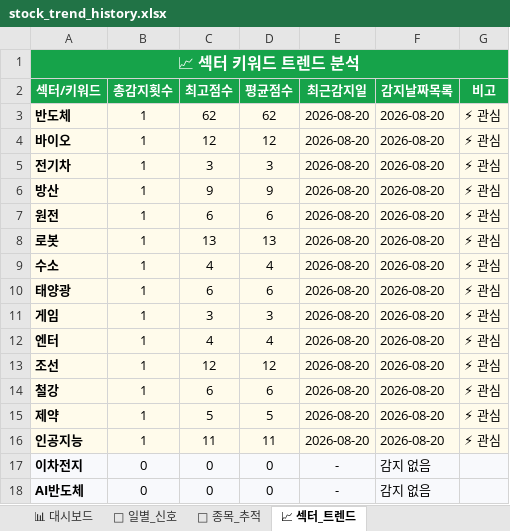
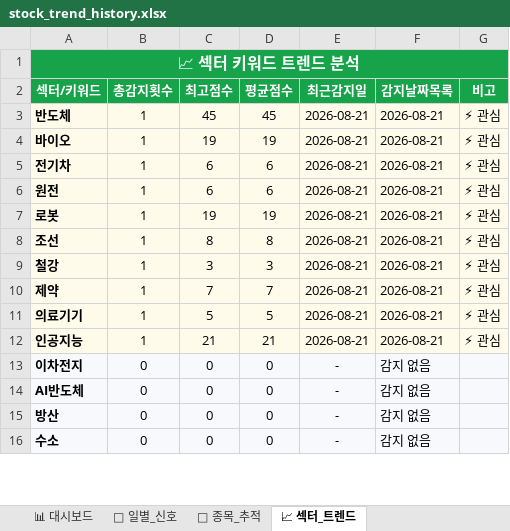
Before and after one commit to makitjung/stock-platform, an Excel workbook: trend/stock_trend_history.xlsx, sheet 📈 섹터_트렌드, drawn as a sheet; only a part is shown; values as stored, in another font and other column widths than the file's, no borders; removed rows and columns are numbered as before the commit, all else as after; the diff covers the shown part only; the diff names each change by its address in the sheet, - before the commit and + after, or states it on an @@ line.

```diff
--- a/trend/stock_trend_history.xlsx (sheet 📈 섹터_트렌드)
+++ b/trend/stock_trend_history.xlsx (sheet 📈 섹터_트렌드)
-C3 (최고점수): 62
+C3 (최고점수): 45
-D3 (평균점수): 62
+D3 (평균점수): 45
-E3:E5 (최근감지일): 2026-08-20
+E3:E5 (최근감지일): 2026-08-21
-F3:F5 (감지날짜목록): 2026-08-20
+F3:F5 (감지날짜목록): 2026-08-21
-C4 (최고점수): 12
+C4 (최고점수): 19
-D4 (평균점수): 12
+D4 (평균점수): 19
-C5 (최고점수): 3
+C5 (최고점수): 6
-D5 (평균점수): 3
+D5 (평균점수): 6
-row 6: 방산 | 1 | 9 | 9 | 2026-08-20 | 2026-08-20 | ⚡ 관심
-E6:E7 (최근감지일): 2026-08-20
+E6:E7 (최근감지일): 2026-08-21
-F6:F7 (감지날짜목록): 2026-08-20
+F6:F7 (감지날짜목록): 2026-08-21
-C7 (최고점수): 13
+C7 (최고점수): 19
-D7 (평균점수): 13
+D7 (평균점수): 19
-row 9: 수소 | 1 | 4 | 4 | 2026-08-20 | 2026-08-20 | ⚡ 관심
-row 10: 태양광 | 1 | 6 | 6 | 2026-08-20 | 2026-08-20 | ⚡ 관심
-row 11: 게임 | 1 | 3 | 3 | 2026-08-20 | 2026-08-20 | ⚡ 관심
-row 12: 엔터 | 1 | 4 | 4 | 2026-08-20 | 2026-08-20 | ⚡ 관심
-C8 (최고점수): 12
+C8 (최고점수): 8
-D8 (평균점수): 12
+D8 (평균점수): 8
-E8:E10 (최근감지일): 2026-08-20
+E8:E10 (최근감지일): 2026-08-21
-F8:F10 (감지날짜목록): 2026-08-20
+F8:F10 (감지날짜목록): 2026-08-21
-C9 (최고점수): 6
+C9 (최고점수): 3
-D9 (평균점수): 6
+D9 (평균점수): 3
-C10 (최고점수): 5
+C10 (최고점수): 7
-D10 (평균점수): 5
+D10 (평균점수): 7
+row 11: 의료기기 | 1 | 5 | 5 | 2026-08-21 | 2026-08-21 | ⚡ 관심
-C12 (최고점수): 11
+C12 (최고점수): 21
-D12 (평균점수): 11
+D12 (평균점수): 21
-E12 (최근감지일): 2026-08-20
+E12 (최근감지일): 2026-08-21
-F12 (감지날짜목록): 2026-08-20
+F12 (감지날짜목록): 2026-08-21
+row 15: 방산 | 0 | 0 | 0 | - | 감지 없음
+row 16: 수소 | 0 | 0 | 0 | - | 감지 없음
```
Also changed, not shown: 3 added rows and 1 removed row elsewhere in this sheet, sheet 🎯 종목_추적, sheet 📅 일별_신호, sheet 📊 대시보드, 13 other files.
